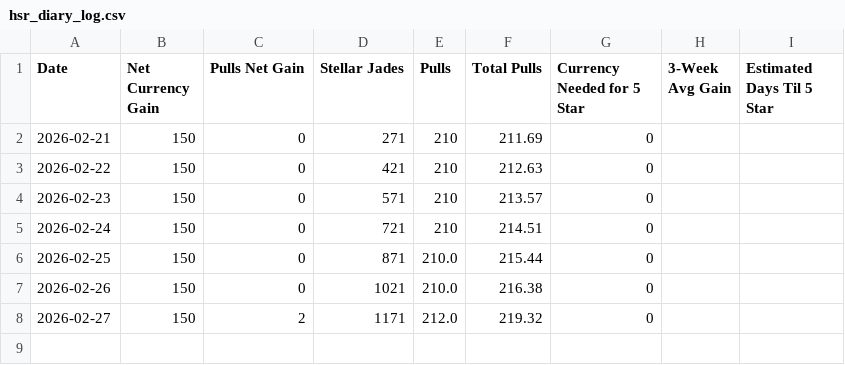
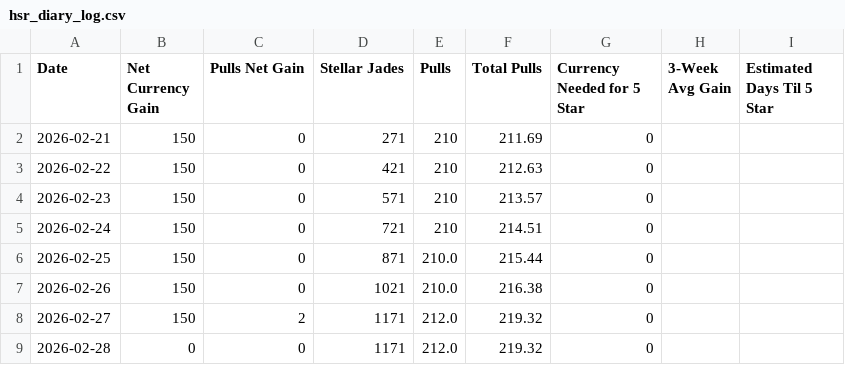
Before and after one commit to axelotlramen/axelotlramen.github.io, a CSV file: data/hsr_diary_log.csv, drawn as a sheet; the diff names each change by its address in the sheet, - before the commit and + after, or states it on an @@ line.

```diff
--- a/data/hsr_diary_log.csv
+++ b/data/hsr_diary_log.csv
+row 9: 2026-02-28 | 0 | 0 | 1171 | 212.0 | 219.32 | 0
```
Also changed, not shown: data/genshin_diary_log.csv, 1 other file.
